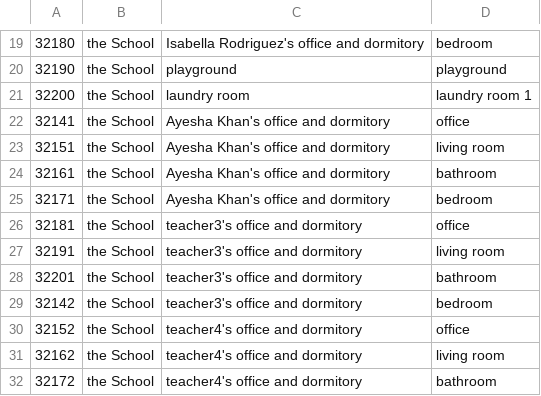
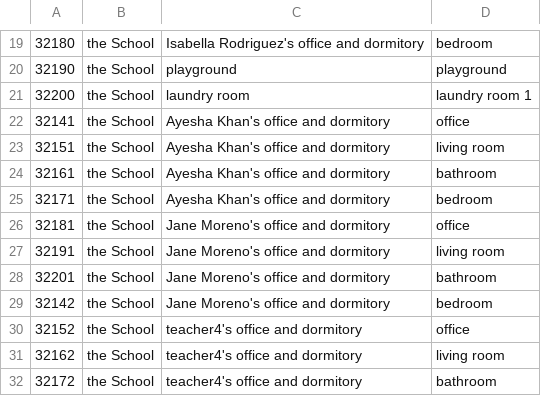
Before and after one commit to CXP-2024/generative_agents, a CSV file: environment/frontend_server/static_dirs/assets/the_ville/matrix/special_blocks/arena_blocks.csv, drawn as a sheet; only a part is shown, gaps mark what is left out.

```diff
--- a/environment/frontend_server/static_dirs/assets/the_ville/matrix/special_blocks/arena_blocks.csv
+++ b/environment/frontend_server/static_dirs/assets/the_ville/matrix/special_blocks/arena_blocks.csv
@@ -25,6 +25,6 @@
 32171, the School, Ayesha Khan's office and dormitory, bedroom
-32181, the School, teacher3's office and dormitory, office
-32191, the School, teacher3's office and dormitory, living room
-32201, the School, teacher3's office and dormitory, bathroom
-32142, the School, teacher3's office and dormitory, bedroom
+32181, the School, Jane Moreno's office and dormitory, office
+32191, the School, Jane Moreno's office and dormitory, living room
+32201, the School, Jane Moreno's office and dormitory, bathroom
+32142, the School, Jane Moreno's office and dormitory, bedroom
 32152, the School, teacher4's office and dormitory, office
```
Also changed, not shown: 20 other files.
